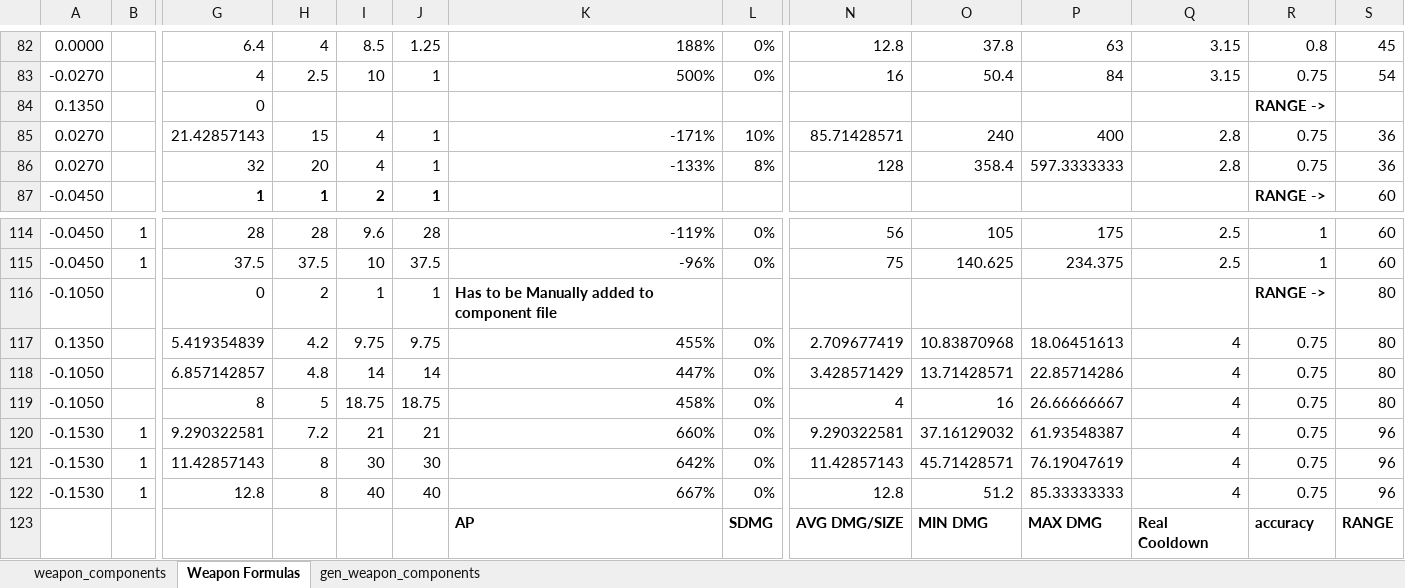
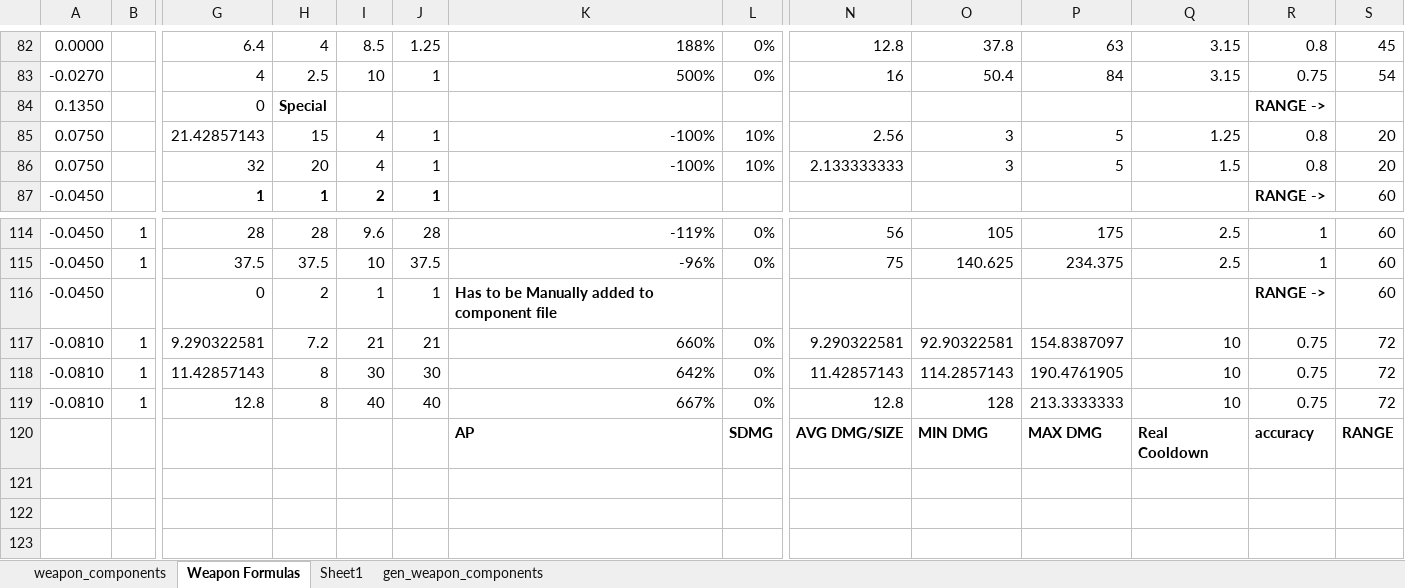
Before and after one commit to sdrasmu12/SymmetricalWarfare, an Excel workbook: Stellaris Rebalance.xlsx, sheet Weapon Formulas, drawn as a sheet; only a part is shown, gaps mark what is left out; values as stored, in another font and other column widths than the file's, no borders; charts and pictures not drawn; removed rows and columns are numbered as before the commit, all else as after; rows hold the shown columns only; the diff names each change by its address in the sheet, - before the commit and + after, or states it on an @@ line.

```diff
--- a/Stellaris Rebalance.xlsx (sheet Weapon Formulas)
+++ b/Stellaris Rebalance.xlsx (sheet Weapon Formulas)
+sheet tab: Sheet1
-H84: (empty)
+H84: Special
-A85:A86: 0.0270
+A85:A86: 0.0750
-K85: -171%
+K85: -100%
-N85: 85.71428571
+N85: 2.56
-O85: 240
+O85: 3
-P85: 400
+P85: 5
-Q85: 2.8
+Q85: 1.25
-R85:R86: 0.75
+R85:R86: 0.8
-S85:S86: 36
+S85:S86: 20
-K86: -133%
+K86: -100%
-L86: 8%
+L86: 10%
-N86: 128
+N86: 2.133333333
-O86: 358.4
+O86: 3
-P86: 597.3333333
+P86: 5
-Q86: 2.8
+Q86: 1.5
-A116: -0.1050
+A116: -0.0450
-S116: 80
+S116: 60
-row 117: 0.1350 |  | 5.419354839 | 4.2 | 9.75 | 9.75 | 455% | 0% | 2.709677419 | 10.83870968 | 18.06451613 | 4 | 0.75 | 80
-row 118: -0.1050 |  | 6.857142857 | 4.8 | 14 | 14 | 447% | 0% | 3.428571429 | 13.71428571 | 22.85714286 | 4 | 0.75 | 80
-row 119: -0.1050 |  | 8 | 5 | 18.75 | 18.75 | 458% | 0% | 4 | 16 | 26.66666667 | 4 | 0.75 | 80
-A117:A119: -0.1530
+A117:A119: -0.0810
-O117: 37.16129032
+O117: 92.90322581
-P117: 61.93548387
+P117: 154.8387097
-Q117:Q119: 4
+Q117:Q119: 10
-S117:S119: 96
+S117:S119: 72
-O118: 45.71428571
+O118: 114.2857143
-P118: 76.19047619
+P118: 190.4761905
-O119: 51.2
+O119: 128
-P119: 85.33333333
+P119: 213.3333333
```
Also changed, not shown: sheet gen_weapon_components, sheet weapon_components, formulas that keep their value, 5 other files.
